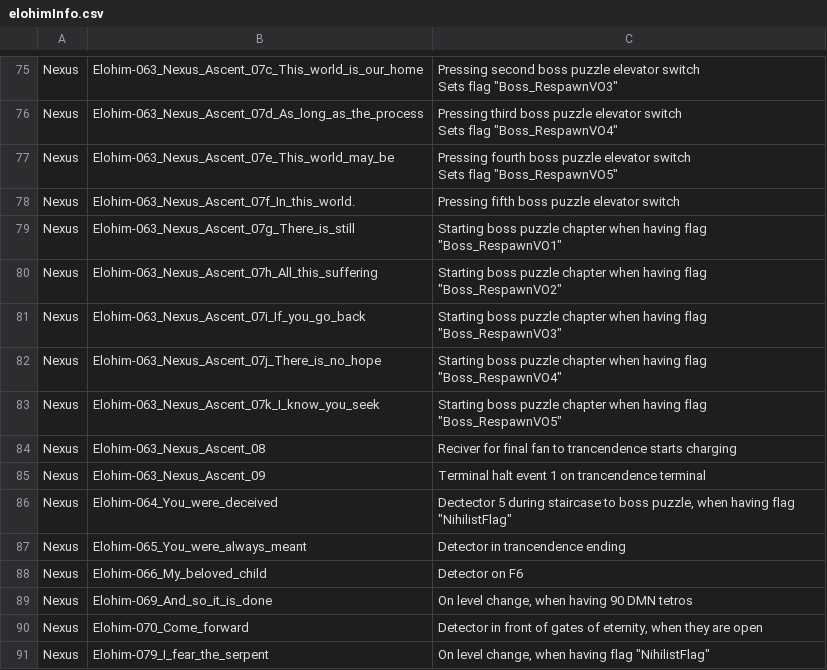
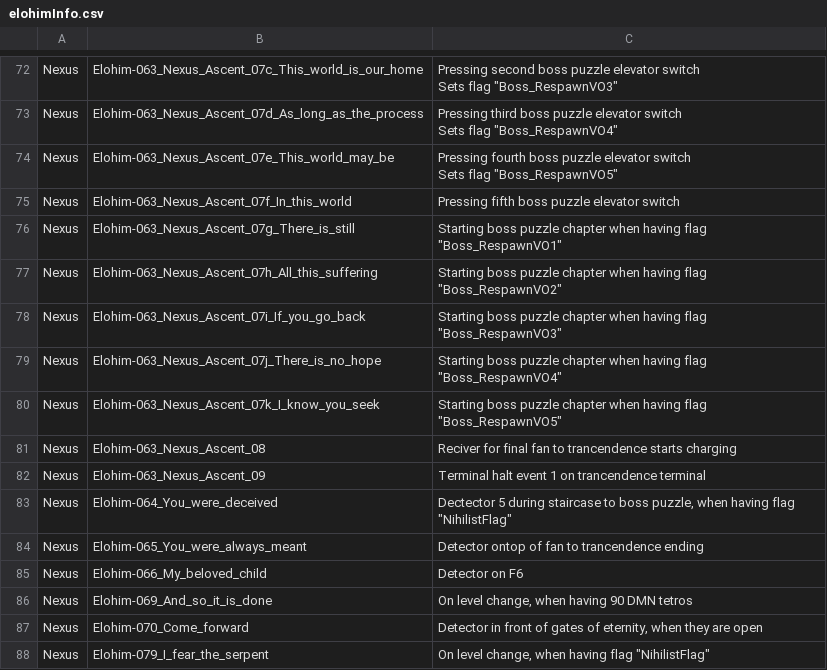
Before and after one commit to apple1417/elohim_dialog_tracker, a CSV file: apple1417/elohim_dialog_tracker/elohimInfo.csv, drawn as a sheet; only a part is shown, gaps mark what is left out; the diff covers the shown part only.

Commit message:
Update elohim info
remove gehenna + demo info
clarify lines 59-92, the ones for returning from the tower
remove the extra "." on 63-7f causing it not to match

```diff
--- a/apple1417/elohim_dialog_tracker/elohimInfo.csv
+++ b/apple1417/elohim_dialog_tracker/elohimInfo.csv
@@ -94,3 +86,3 @@ Nexus,Elohim-063_Nexus_Ascent_07e_This_world_may_be,"Pressing fourth boss puzzle
 Sets flag ""Boss_RespawnVO5"""
-Nexus,Elohim-063_Nexus_Ascent_07f_In_this_world.,Pressing fifth boss puzzle elevator switch
+Nexus,Elohim-063_Nexus_Ascent_07f_In_this_world,Pressing fifth boss puzzle elevator switch
 Nexus,Elohim-063_Nexus_Ascent_07g_There_is_still,"Starting boss puzzle chapter when having flag ""Boss_RespawnVO1"""
@@ -103,3 +95,3 @@ Nexus,Elohim-063_Nexus_Ascent_09,Terminal halt event 1 on trancendence terminal
 Nexus,Elohim-064_You_were_deceived,"Dectector 5 during staircase to boss puzzle, when having flag ""NihilistFlag"""
-Nexus,Elohim-065_You_were_always_meant,Detector in trancendence ending
+Nexus,Elohim-065_You_were_always_meant,Detector ontop of fan to trancendence ending
 Nexus,Elohim-066_My_beloved_child,Detector on F6
```
Also changed, not shown: 3 removed rows and 10 edited cells elsewhere in this file.
